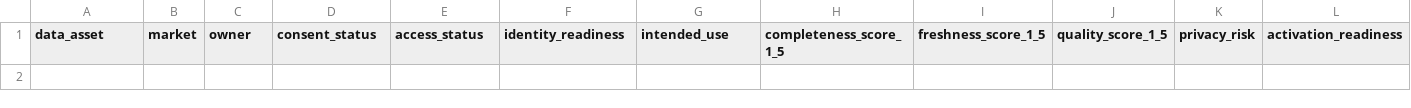
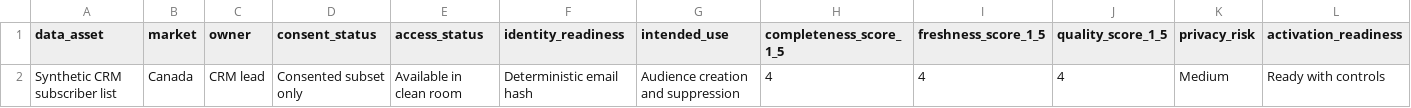
Before and after one commit to arjha10-max/dipam-agent-portfolio, a CSV file: templates/data-readiness-scorecard.csv, drawn as a sheet; only a part is shown; rows hold the shown columns only; the diff names each change by its address in the sheet, - before the commit and + after, or states it on an @@ line.

```diff
--- a/templates/data-readiness-scorecard.csv
+++ b/templates/data-readiness-scorecard.csv
+row 2: Synthetic CRM subscriber list | Canada | CRM lead | Consented subset only | Available in clean room | Deterministic email hash | Audience creation and suppression | 4 | 4 | 4 | Medium | Ready with controls
```
Also changed, not shown: templates/channel-evaluation.csv, templates/competitor-pricing-positioning.csv, 18 other files.
